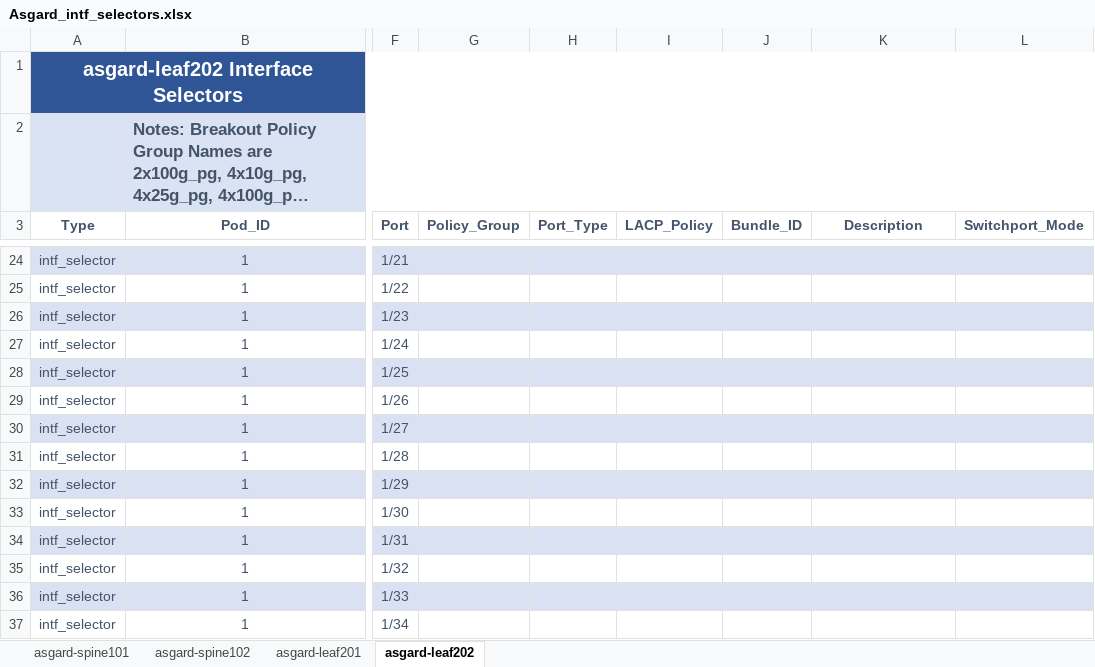
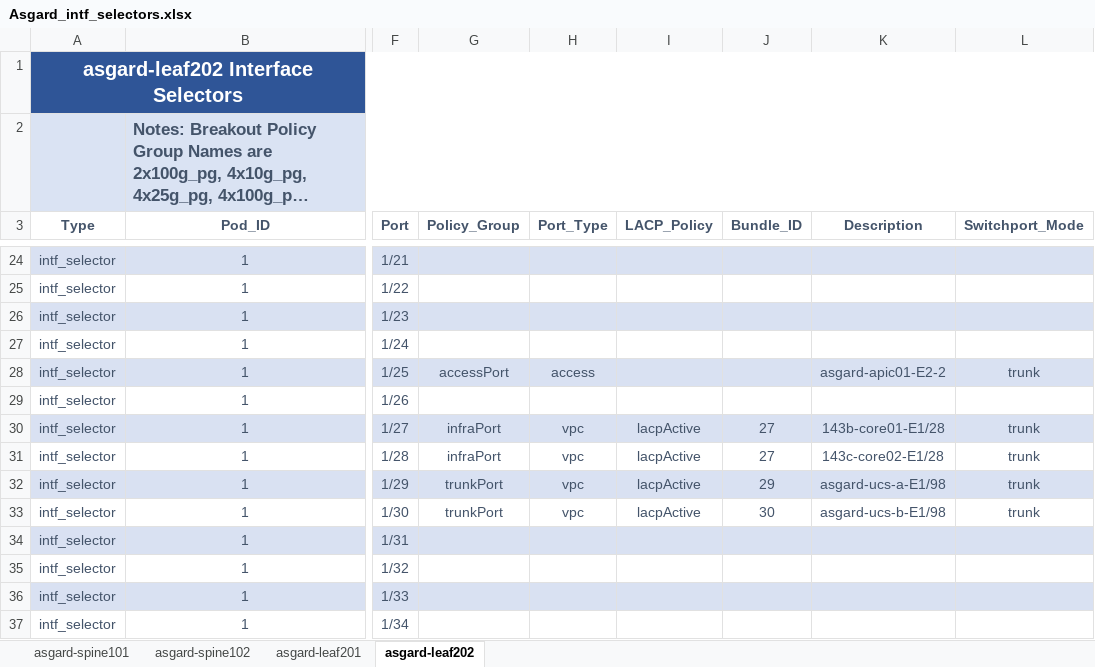
Before and after one commit to scotttyso/iac, an Excel workbook: Asgard_intf_selectors.xlsx, sheet asgard-leaf202, drawn as a sheet; only a part is shown, gaps mark what is left out; long unchanged cells end in …; values as stored, in another font and other column widths than the file's, no borders; the diff covers the shown part only; the diff names each change by its address in the sheet, - before the commit and + after, or states it on an @@ line.

Commit message:
upgraded leafs to new hardware

```diff
--- a/Asgard_intf_selectors.xlsx (sheet asgard-leaf202)
+++ b/Asgard_intf_selectors.xlsx (sheet asgard-leaf202)
-G28 (Policy_Group): (empty)
+G28 (Policy_Group): accessPort
-H28 (Port_Type): (empty)
+H28 (Port_Type): access
-K28 (Description): (empty)
+K28 (Description): asgard-apic01-E2-2
-L28 (Switchport_Mode): (empty)
+L28 (Switchport_Mode): trunk
-G30:G31 (Policy_Group): (empty)
+G30:G31 (Policy_Group): infraPort
-H30:H33 (Port_Type): (empty)
+H30:H33 (Port_Type): vpc
-I30:I33 (LACP_Policy): (empty)
+I30:I33 (LACP_Policy): lacpActive
-J30:J31 (Bundle_ID): (empty)
+J30:J31 (Bundle_ID): 27
-K30 (Description): (empty)
+K30 (Description): 143b-core01-E1/28
-L30:L33 (Switchport_Mode): (empty)
+L30:L33 (Switchport_Mode): trunk
-K31 (Description): (empty)
+K31 (Description): 143c-core02-E1/28
-G32:G33 (Policy_Group): (empty)
+G32:G33 (Policy_Group): trunkPort
-J32 (Bundle_ID): (empty)
+J32 (Bundle_ID): 29
-K32 (Description): (empty)
+K32 (Description): asgard-ucs-a-E1/98
-J33 (Bundle_ID): (empty)
+J33 (Bundle_ID): 30
-K33 (Description): (empty)
+K33 (Description): asgard-ucs-b-E1/98
```
Also changed, not shown: 18 removed rows elsewhere in this sheet, sheet asgard-leaf201, Richfield.xlsx, 20 other files.
